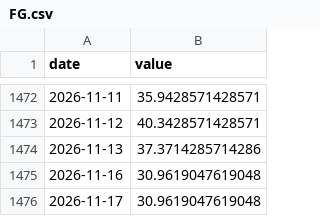
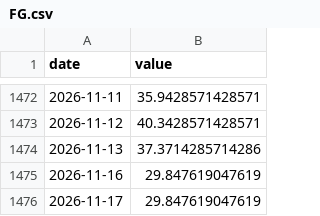
Before and after one commit to CL272/strategist-dashboard, a CSV file: archive/FG.csv, drawn as a sheet; only a part is shown, gaps mark what is left out.

```diff
--- a/archive/FG.csv
+++ b/archive/FG.csv
@@ -1474,3 +1474,3 @@ date,value
 2026-11-13,37.3714285714286
-2026-11-16,30.9619047619048
-2026-11-17,30.9619047619048
+2026-11-16,29.847619047619
+2026-11-17,29.847619047619
```
Also changed, not shown: archive/OIL_WTI_12M.csv, archive/OIL_WTI_SPREAD.csv, 3 other files.
